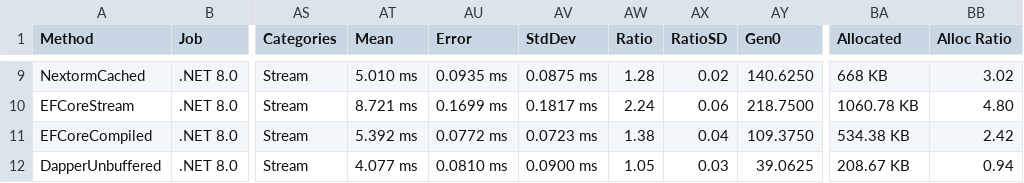
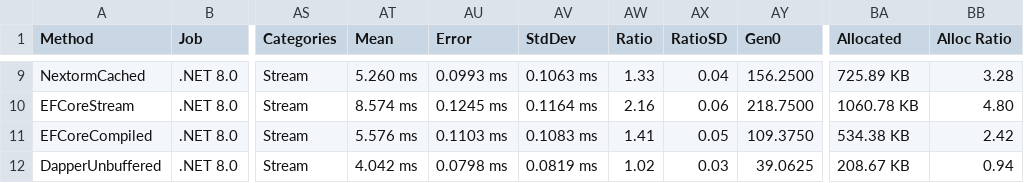
Before and after one commit to AlexeyShirshov/nextorm, a CSV file: nextorm.core.benchmark/BenchmarkDotNet.Artifacts/results/nextorm.core.benchmark.SqliteBenchmarkWhere-report.csv, drawn as a sheet; only a part is shown, gaps mark what is left out; the diff covers the shown part only; the diff names each change by its address in the sheet, - before the commit and + after, or states it on an @@ line.

```diff
--- a/nextorm.core.benchmark/BenchmarkDotNet.Artifacts/results/nextorm.core.benchmark.SqliteBenchmarkWhere-report.csv
+++ b/nextorm.core.benchmark/BenchmarkDotNet.Artifacts/results/nextorm.core.benchmark.SqliteBenchmarkWhere-report.csv
-AT9 (Mean): 5.010 ms
+AT9 (Mean): 5.260 ms
-AU9 (Error): 0.0935 ms
+AU9 (Error): 0.0993 ms
-AV9 (StdDev): 0.0875 ms
+AV9 (StdDev): 0.1063 ms
-AW9 (Ratio): 1.28
+AW9 (Ratio): 1.33
-AX9 (RatioSD): 0.02
+AX9 (RatioSD): 0.04
-AY9 (Gen0): 140.6250
+AY9 (Gen0): 156.2500
-BA9 (Allocated): 668 KB
+BA9 (Allocated): 725.89 KB
-BB9 (Alloc Ratio): 3.02
+BB9 (Alloc Ratio): 3.28
-AT10 (Mean): 8.721 ms
+AT10 (Mean): 8.574 ms
-AU10 (Error): 0.1699 ms
+AU10 (Error): 0.1245 ms
-AV10 (StdDev): 0.1817 ms
+AV10 (StdDev): 0.1164 ms
-AW10 (Ratio): 2.24
+AW10 (Ratio): 2.16
-AT11 (Mean): 5.392 ms
+AT11 (Mean): 5.576 ms
-AU11 (Error): 0.0772 ms
+AU11 (Error): 0.1103 ms
-AV11 (StdDev): 0.0723 ms
+AV11 (StdDev): 0.1083 ms
-AW11 (Ratio): 1.38
+AW11 (Ratio): 1.41
-AX11 (RatioSD): 0.04
+AX11 (RatioSD): 0.05
-AT12 (Mean): 4.077 ms
+AT12 (Mean): 4.042 ms
-AU12 (Error): 0.0810 ms
+AU12 (Error): 0.0798 ms
-AV12 (StdDev): 0.0900 ms
+AV12 (StdDev): 0.0819 ms
-AW12 (Ratio): 1.05
+AW12 (Ratio): 1.02
```
Also changed, not shown: 28 edited cells elsewhere in this file, nextorm.core.benchmark/BenchmarkDotNet.Artifacts/results/nextorm.core.benchmark.SqliteBenchmarkIteration-report.csv, nextorm.core.benchmark/BenchmarkDotNet.Artifacts/results/nextorm.core.benchmark.SqliteBenchmarkLargeIteration-report.csv, 38 other files.
